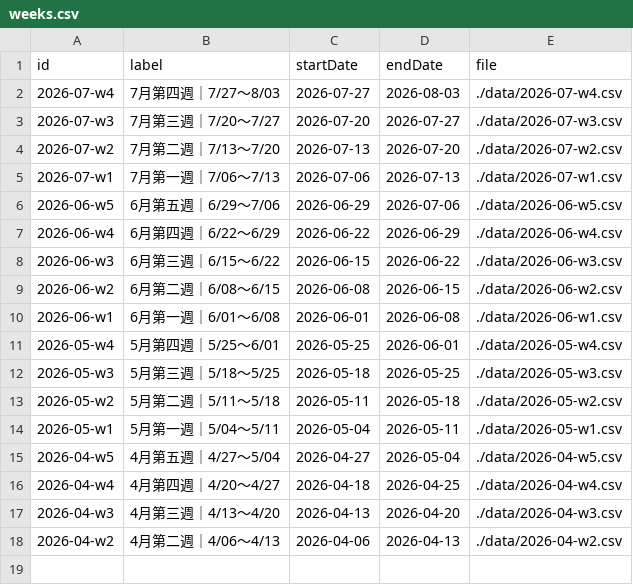
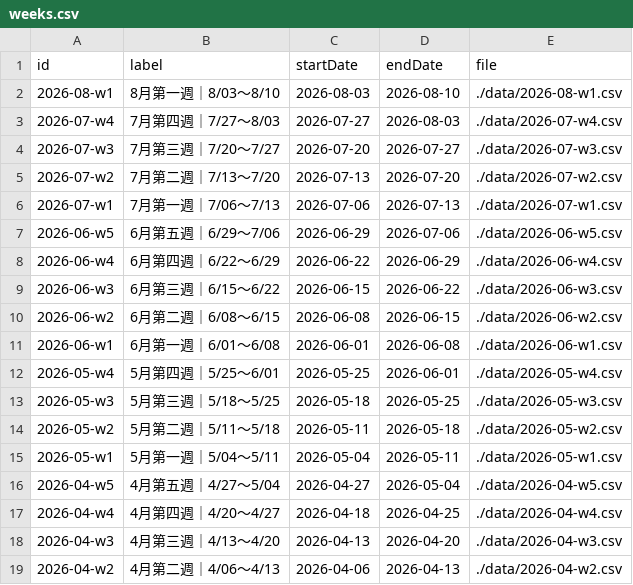
Before and after one commit to Der46/score-dashboard, a CSV file: data/weeks.csv, drawn as a sheet; the diff names each change by its address in the sheet, - before the commit and + after, or states it on an @@ line.

```diff
--- a/data/weeks.csv
+++ b/data/weeks.csv
+row 2: 2026-08-w1 | 8月第一週｜8/03～8/10 | 2026-08-03 | 2026-08-10 | ./data/2026-08-w1.csv
```
Also changed, not shown: 2 other files.
